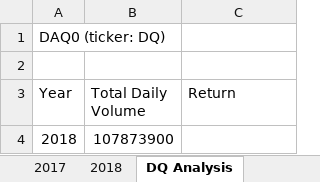
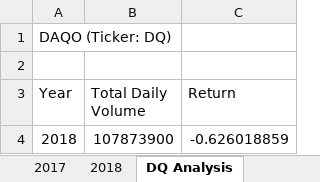
Before and after one commit to AmberMiller15/stock-anaylsis, an Excel workbook: green_stocks.xlsm, sheet DQ Analysis, drawn as a sheet; values as stored, in another font and other column widths than the file's, no borders; the diff names each change by its address in the sheet, - before the commit and + after, or states it on an @@ line.

Commit message:
updated file to show the return from DAQO in 2018

```diff
--- a/green_stocks.xlsm (sheet DQ Analysis)
+++ b/green_stocks.xlsm (sheet DQ Analysis)
-A1 (Year): DAQ0 (ticker: DQ)
+A1 (Year): DAQO (Ticker: DQ)
-C4 (Return): (empty)
+C4 (Return): -0.626018859
```
